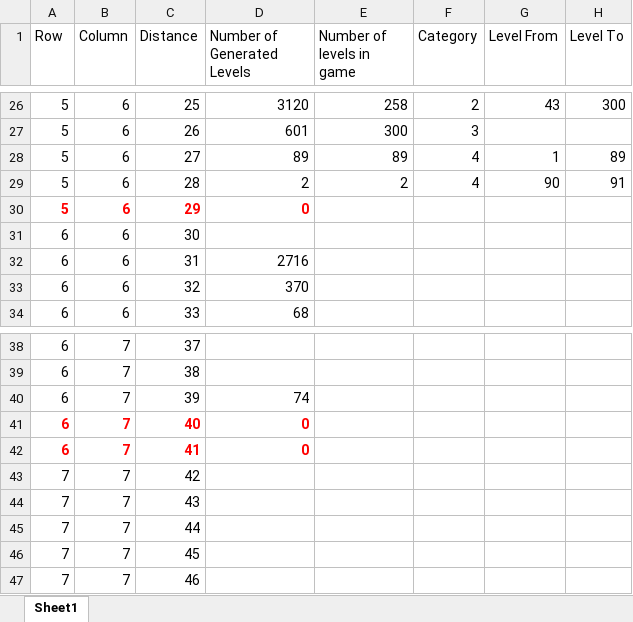
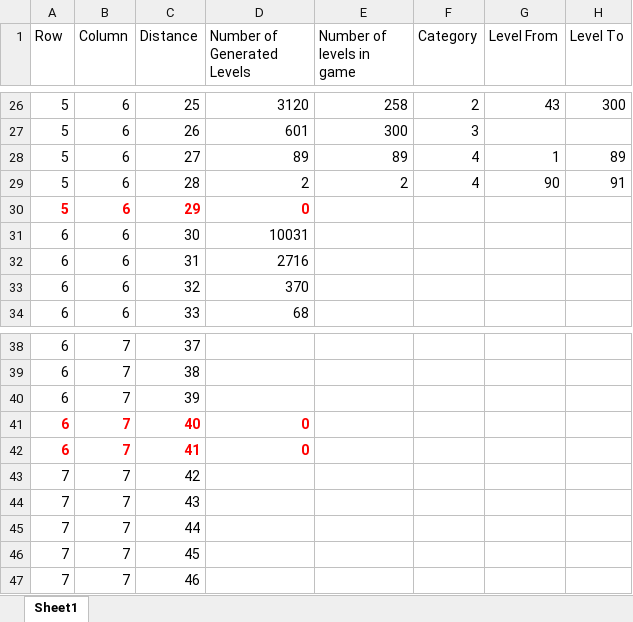
Before and after one commit to kentmonh/godot_fill_mazes, an Excel workbook: Data_Levels/levels_db.xlsx, sheet Sheet1, drawn as a sheet; only a part is shown, gaps mark what is left out; values as stored, in another font and other column widths than the file's, no borders; the diff names each change by its address in the sheet, - before the commit and + after, or states it on an @@ line.

Commit message:
Added more levels

```diff
--- a/Data_Levels/levels_db.xlsx (sheet Sheet1)
+++ b/Data_Levels/levels_db.xlsx (sheet Sheet1)
-D31 (Number of Generated Levels): (empty)
+D31 (Number of Generated Levels): 10031
-D40 (Number of Generated Levels): 74
+D40 (Number of Generated Levels): (empty)
```
Also changed, not shown: 1 other file.
